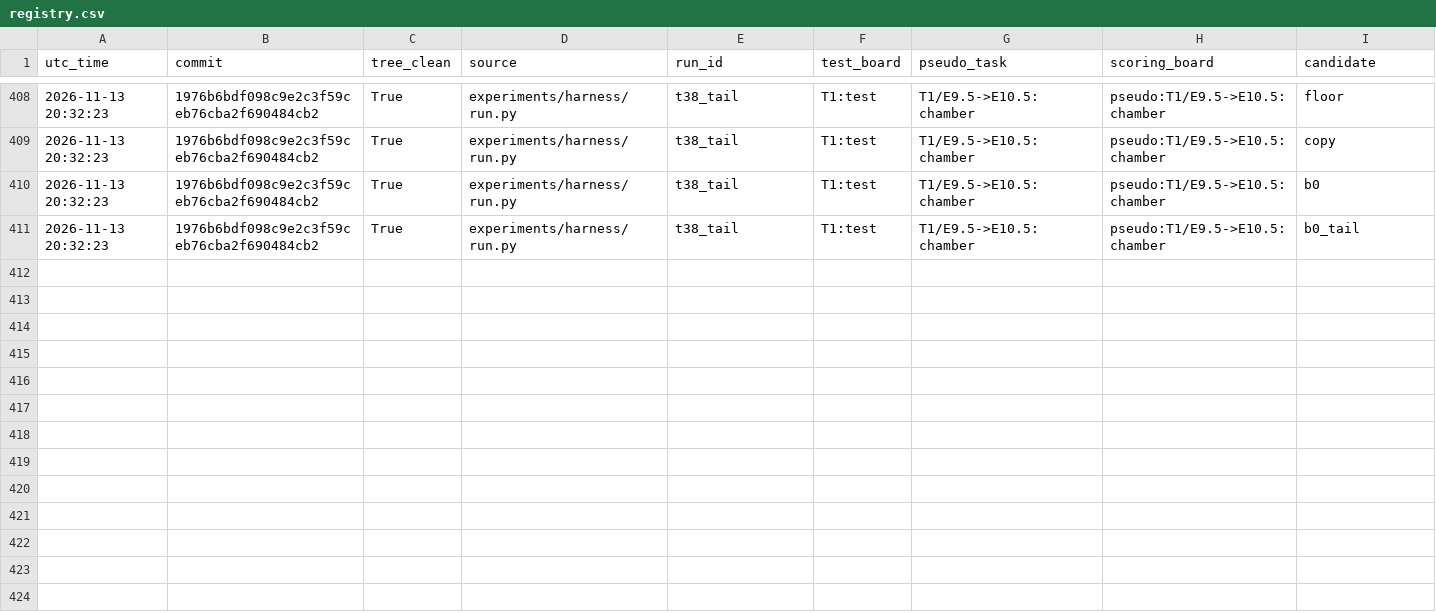
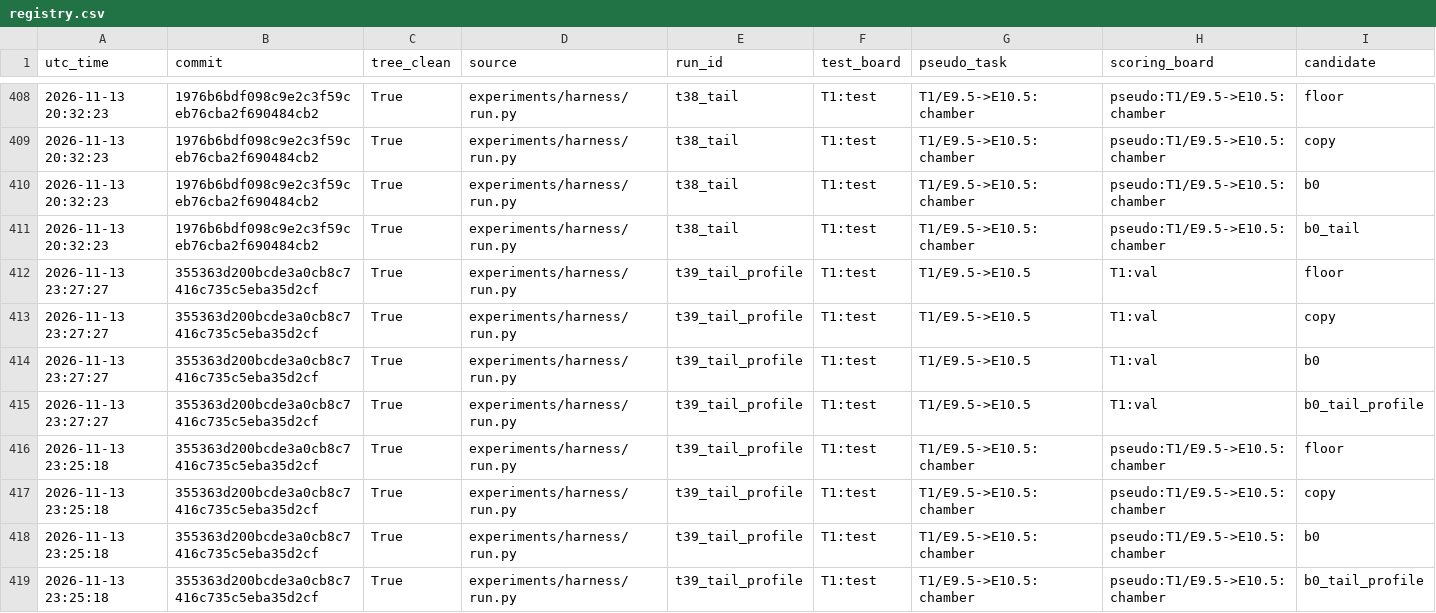
Before and after one commit to Vijayavallabh/virtual-embryo-challenge, a CSV file: results/registry.csv, drawn as a sheet; only a part is shown, gaps mark what is left out; rows hold the shown columns only; the diff names each change by its address in the sheet, - before the commit and + after, or states it on an @@ line.

```diff
--- a/results/registry.csv
+++ b/results/registry.csv
+row 412: 2026-11-13 23:27:27 | 355363d200bcde3a0cb8c7416c735c5eba35d2cf | True | experiments/harness/run.py | t39_tail_profile | T1:test | T1/E9.5->E10.5 | T1:val | floor
+row 413: 2026-11-13 23:27:27 | 355363d200bcde3a0cb8c7416c735c5eba35d2cf | True | experiments/harness/run.py | t39_tail_profile | T1:test | T1/E9.5->E10.5 | T1:val | copy
+row 414: 2026-11-13 23:27:27 | 355363d200bcde3a0cb8c7416c735c5eba35d2cf | True | experiments/harness/run.py | t39_tail_profile | T1:test | T1/E9.5->E10.5 | T1:val | b0
+row 415: 2026-11-13 23:27:27 | 355363d200bcde3a0cb8c7416c735c5eba35d2cf | True | experiments/harness/run.py | t39_tail_profile | T1:test | T1/E9.5->E10.5 | T1:val | b0_tail_profile
+row 416: 2026-11-13 23:25:18 | 355363d200bcde3a0cb8c7416c735c5eba35d2cf | True | experiments/harness/run.py | t39_tail_profile | T1:test | T1/E9.5->E10.5:chamber | pseudo:T1/E9.5->E10.5:chamber | floor
+row 417: 2026-11-13 23:25:18 | 355363d200bcde3a0cb8c7416c735c5eba35d2cf | True | experiments/harness/run.py | t39_tail_profile | T1:test | T1/E9.5->E10.5:chamber | pseudo:T1/E9.5->E10.5:chamber | copy
+row 418: 2026-11-13 23:25:18 | 355363d200bcde3a0cb8c7416c735c5eba35d2cf | True | experiments/harness/run.py | t39_tail_profile | T1:test | T1/E9.5->E10.5:chamber | pseudo:T1/E9.5->E10.5:chamber | b0
+row 419: 2026-11-13 23:25:18 | 355363d200bcde3a0cb8c7416c735c5eba35d2cf | True | experiments/harness/run.py | t39_tail_profile | T1:test | T1/E9.5->E10.5:chamber | pseudo:T1/E9.5->E10.5:chamber | b0_tail_profile
```
Also changed, not shown: 6 other files.
